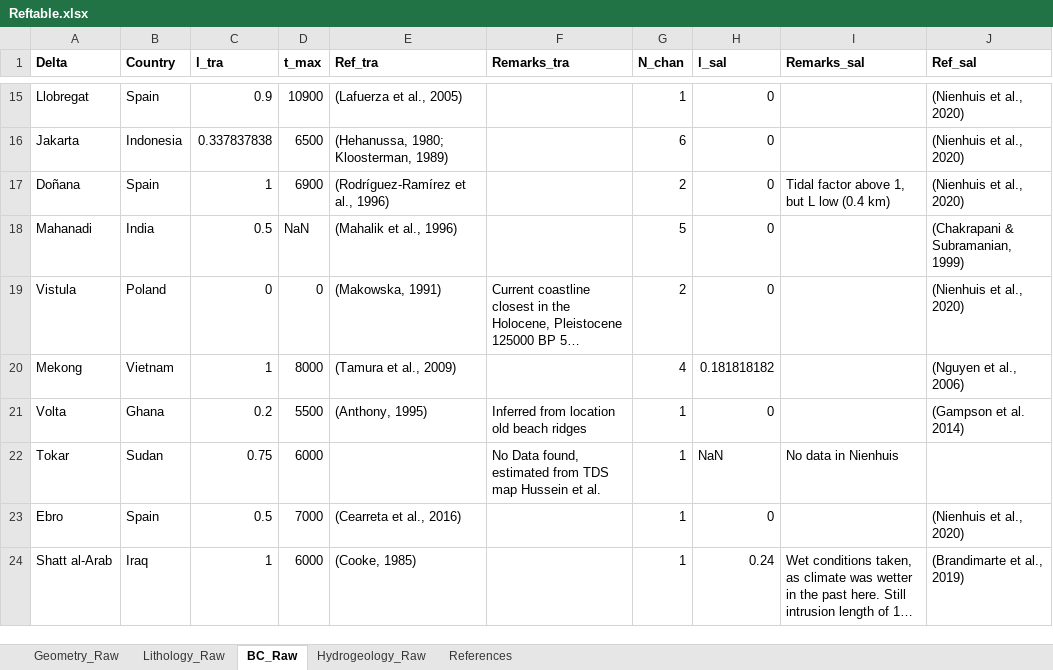
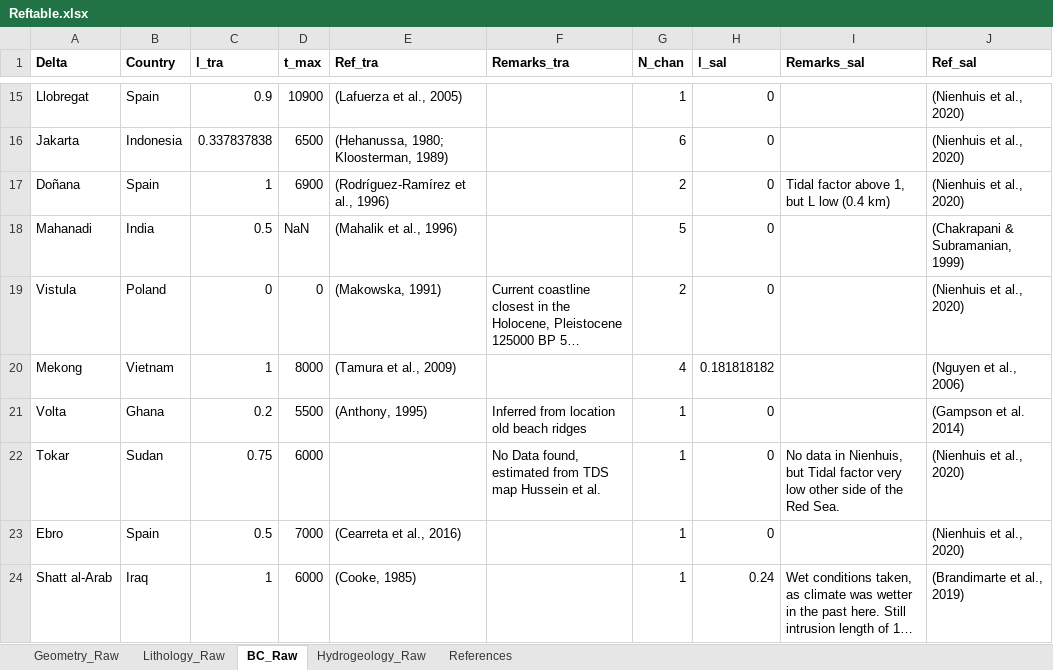
Before and after one commit to JoerivanEngelen/delta_aquifer, an Excel workbook: data/Reftable.xlsx, sheet BC_Raw, drawn as a sheet; only a part is shown, gaps mark what is left out; long unchanged cells end in …; values as stored, in another font and other column widths than the file's, no borders; the diff names each change by its address in the sheet, - before the commit and + after, or states it on an @@ line.

Commit message:
Included salinity intrusion length Tokar delta

```diff
--- a/data/Reftable.xlsx (sheet BC_Raw)
+++ b/data/Reftable.xlsx (sheet BC_Raw)
-H22 (l_sal): NaN
+H22 (l_sal): 0
-I22 (Remarks_sal): …data in Nienhuis
+I22 (Remarks_sal): …data in Nienhuis, but Tidal factor very low other side of the Red Sea.
-J22 (Ref_sal): (empty)
+J22 (Ref_sal): (Nienhuis et al., 2020)
```
